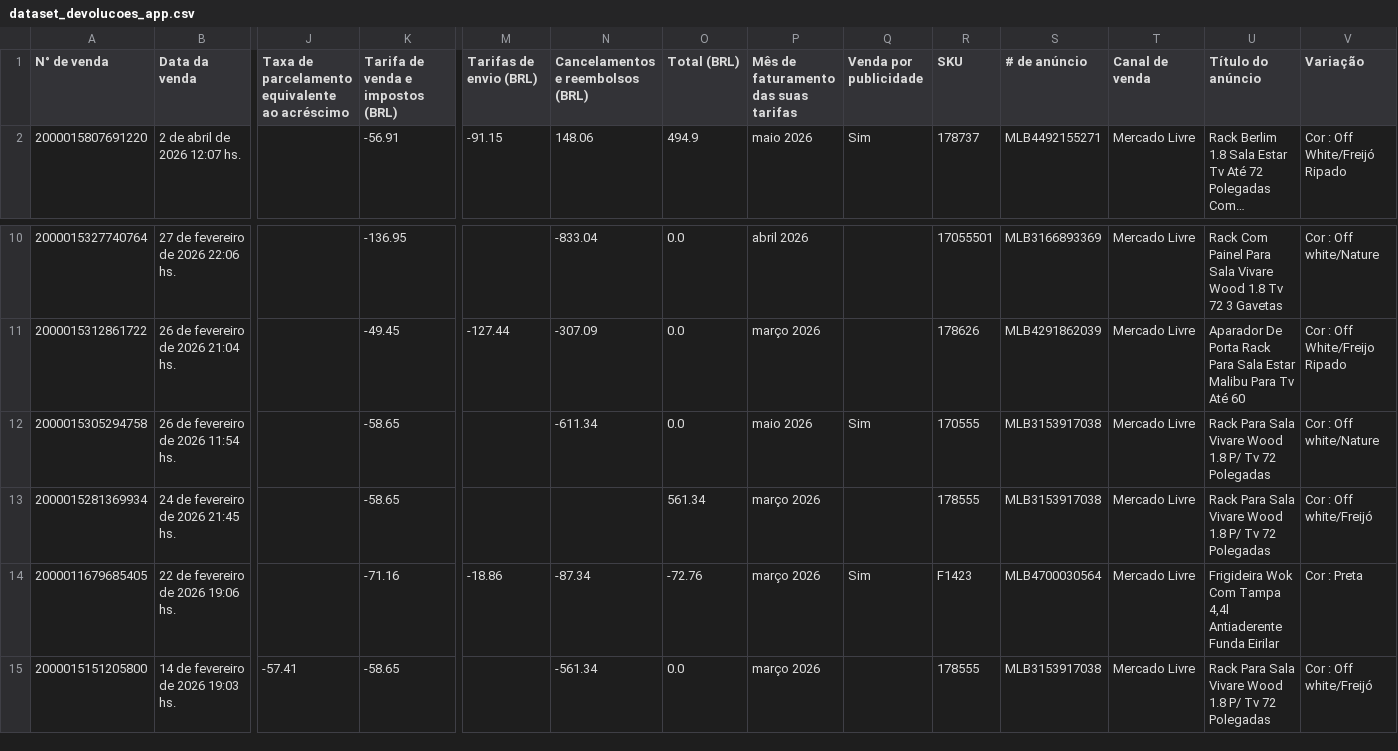
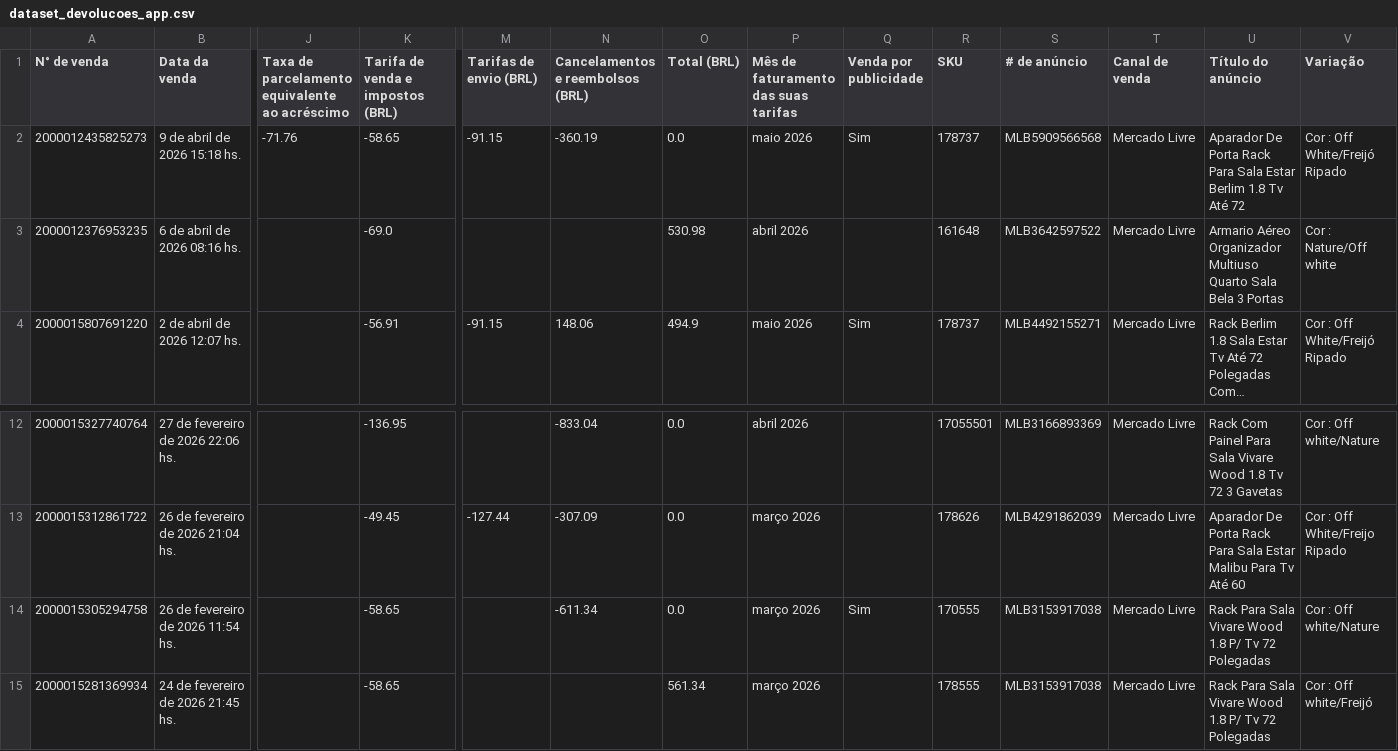
Before and after one commit to flaviacaetanoliveira-ui/FDL_Consultoria, a CSV file: data_products/cliente_2/gama_home/devolucoes/current/dataset_devolucoes_app.csv, drawn as a sheet; only a part is shown, gaps mark what is left out; the shorter side is filled out with more unchanged rows; long unchanged cells end in …; addresses are those after the commit; rows hold the shown columns only; the diff names each change by its address in the sheet, - before the commit and + after, or states it on an @@ line.

```diff
--- a/data_products/cliente_2/gama_home/devolucoes/current/dataset_devolucoes_app.csv
+++ b/data_products/cliente_2/gama_home/devolucoes/current/dataset_devolucoes_app.csv
+row 2: 2000012435825273 | 9 de abril de 2026 15:18 hs. | -71.76 | -58.65 | -91.15 | -360.19 | 0.0 | maio 2026 | Sim | 178737 | MLB5909566568 | Mercado Livre | Aparador De Porta Rack Para Sala Estar Berlim 1.8 Tv Até 72 | Cor : Off White/Freijó Ripado
+row 3: 2000012376953235 | 6 de abril de 2026 08:16 hs. |  | -69.0 |  |  | 530.98 | abril 2026 |  | 161648 | MLB3642597522 | Mercado Livre | Armario Aéreo Organizador Multiuso Quarto Sala Bela 3 Portas | Cor : Nature/Off white
-P14: maio 2026
+P14: março 2026
```
Also changed, not shown: 9 other files.
